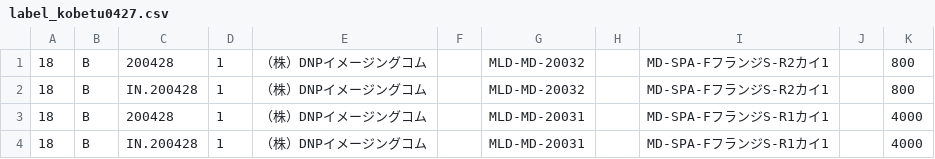
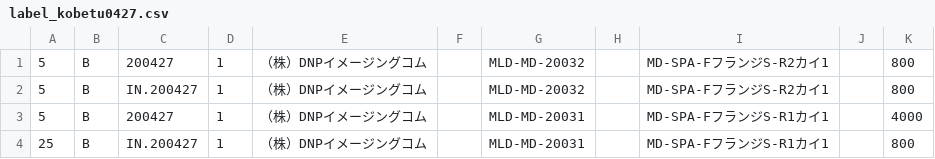
Before and after one commit to SakaeLiteCoLtd/sakaeCakePHP, a CSV file: app/webroot/labels/label_kobetu0427.csv, drawn as a sheet.

```diff
--- a/app/webroot/labels/label_kobetu0427.csv
+++ b/app/webroot/labels/label_kobetu0427.csv
@@ -1,4 +1,4 @@
-18,B,200428,1,（株）DNPイメージングコム,,MLD-MD-20032,,MD-SPA-FフランジS-R2カイ1,,800,,,,
-18,B,IN.200428,1,（株）DNPイメージングコム,,MLD-MD-20032,,MD-SPA-FフランジS-R2カイ1,,800,,,,
-18,B,200428,1,（株）DNPイメージングコム,,MLD-MD-20031,,MD-SPA-FフランジS-R1カイ1,,4000,,,,
-18,B,IN.200428,1,（株）DNPイメージングコム,,MLD-MD-20031,,MD-SPA-FフランジS-R1カイ1,,4000,,,,
+5,B,200427,1,（株）DNPイメージングコム,,MLD-MD-20032,,MD-SPA-FフランジS-R2カイ1,,800,,,,
+5,B,IN.200427,1,（株）DNPイメージングコム,,MLD-MD-20032,,MD-SPA-FフランジS-R2カイ1,,800,,,,
+5,B,200427,1,（株）DNPイメージングコム,,MLD-MD-20031,,MD-SPA-FフランジS-R1カイ1,,4000,,,,
+25,B,IN.200427,1,（株）DNPイメージングコム,,MLD-MD-20031,,MD-SPA-FフランジS-R1カイ1,,800,,,,
```
Also changed, not shown: app/webroot/labels/label_ikkatu_2004253.csv, 2 other files.
